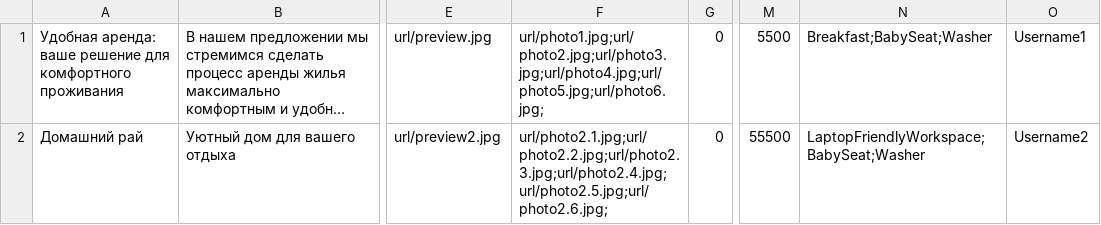
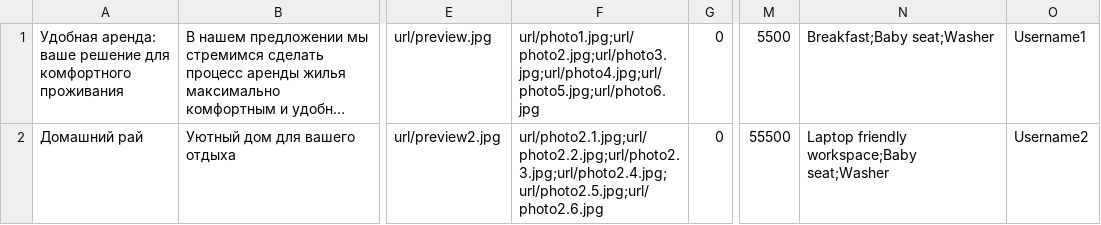
Before and after one commit to htmlacademy-univer-nodejs-1/2220059-six-cities-3, a TSV file: mocks/mock-data.tsv, drawn as a sheet; only a part is shown, gaps mark what is left out; long unchanged cells end in …; the diff names each change by its address in the sheet, - before the commit and + after, or states it on an @@ line.

```diff
--- a/mocks/mock-data.tsv
+++ b/mocks/mock-data.tsv
-F1: url/photo1.jpg;url/photo2.jpg;url/photo3.jpg;url/photo4.jpg;url/photo5.jpg;url/photo6.jpg;
+F1: url/photo1.jpg;url/photo2.jpg;url/photo3.jpg;url/photo4.jpg;url/photo5.jpg;url/photo6.jpg
-N1: Breakfast;BabySeat;Washer
+N1: Breakfast;Baby seat;Washer
-F2: url/photo2.1.jpg;url/photo2.2.jpg;url/photo2.3.jpg;url/photo2.4.jpg;url/photo2.5.jpg;url/photo2.6.jpg;
+F2: url/photo2.1.jpg;url/photo2.2.jpg;url/photo2.3.jpg;url/photo2.4.jpg;url/photo2.5.jpg;url/photo2.6.jpg
-N2: LaptopFriendlyWorkspace;BabySeat;Washer
+N2: Laptop friendly workspace;Baby seat;Washer
```
Also changed, not shown: 13 other files.
